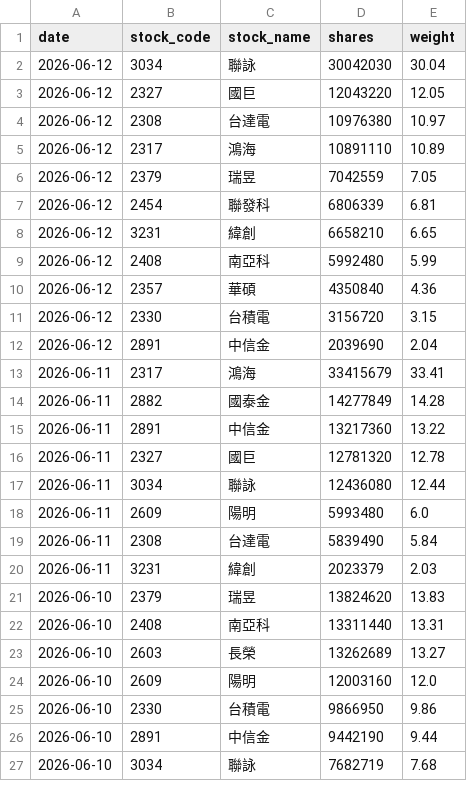
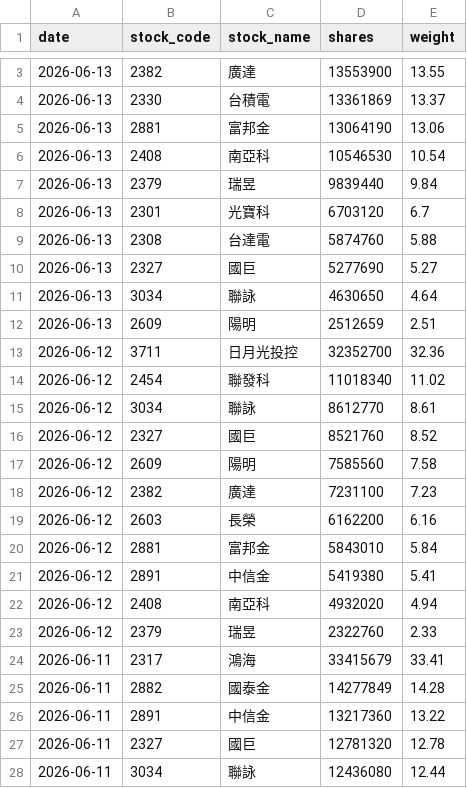
Before and after one commit to yrjjan-allen/active-etf-dashboard, a CSV file: data/00980A.csv, drawn as a sheet; only a part is shown, gaps mark what is left out; the shorter side is filled out with more unchanged rows; the diff covers the shown part only.

```diff
--- a/data/00980A.csv
+++ b/data/00980A.csv
@@ -2,12 +3,22 @@
-2026-06-12,3034,聯詠,30042030,30.04
-2026-06-12,2327,國巨,12043220,12.05
-2026-06-12,2308,台達電,10976380,10.97
-2026-06-12,2317,鴻海,10891110,10.89
-2026-06-12,2379,瑞昱,7042559,7.05
-2026-06-12,2454,聯發科,6806339,6.81
-2026-06-12,3231,緯創,6658210,6.65
-2026-06-12,2408,南亞科,5992480,5.99
-2026-06-12,2357,華碩,4350840,4.36
-2026-06-12,2330,台積電,3156720,3.15
-2026-06-12,2891,中信金,2039690,2.04
+2026-06-13,2382,廣達,13553900,13.55
+2026-06-13,2330,台積電,13361869,13.37
+2026-06-13,2881,富邦金,13064190,13.06
+2026-06-13,2408,南亞科,10546530,10.54
+2026-06-13,2379,瑞昱,9839440,9.84
+2026-06-13,2301,光寶科,6703120,6.7
+2026-06-13,2308,台達電,5874760,5.88
+2026-06-13,2327,國巨,5277690,5.27
+2026-06-13,3034,聯詠,4630650,4.64
+2026-06-13,2609,陽明,2512659,2.51
+2026-06-12,3711,日月光投控,32352700,32.36
+2026-06-12,2454,聯發科,11018340,11.02
+2026-06-12,3034,聯詠,8612770,8.61
+2026-06-12,2327,國巨,8521760,8.52
+2026-06-12,2609,陽明,7585560,7.58
+2026-06-12,2382,廣達,7231100,7.23
+2026-06-12,2603,長榮,6162200,6.16
+2026-06-12,2881,富邦金,5843010,5.84
+2026-06-12,2891,中信金,5419380,5.41
+2026-06-12,2408,南亞科,4932020,4.94
+2026-06-12,2379,瑞昱,2322760,2.33
 2026-06-11,2317,鴻海,33415679,33.41
```
Also changed, not shown: 1 added row elsewhere in this file, data/00981A.csv, data/00982A.csv, 6 other files.
